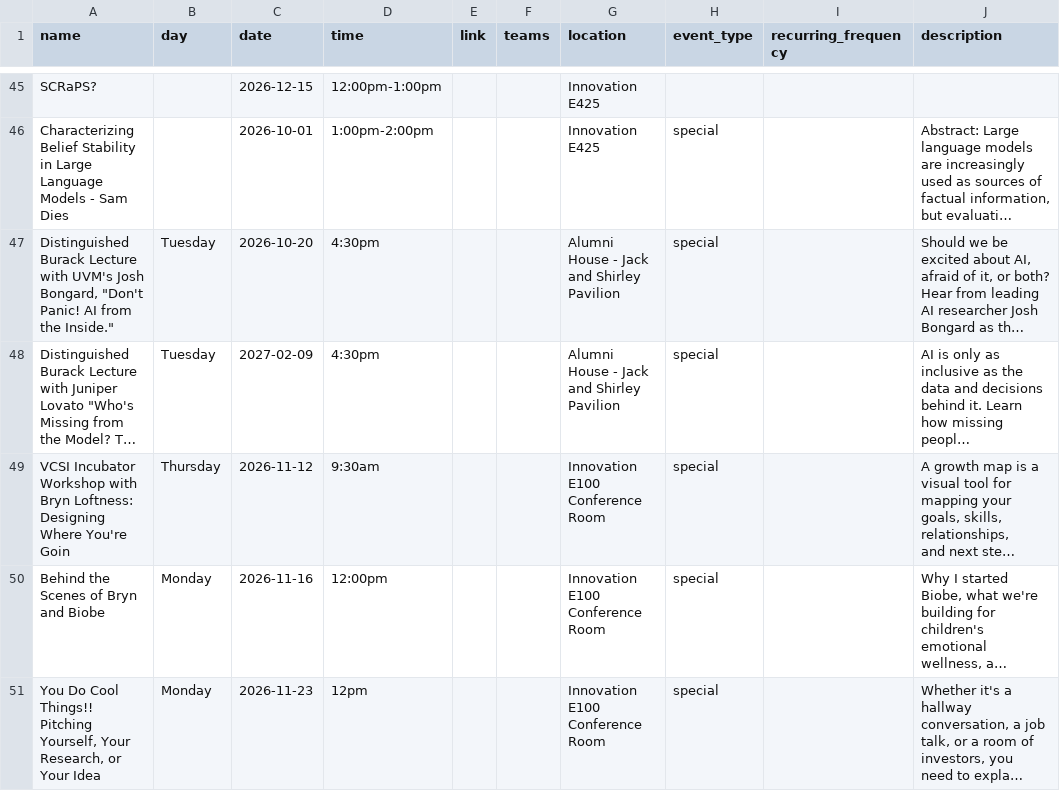
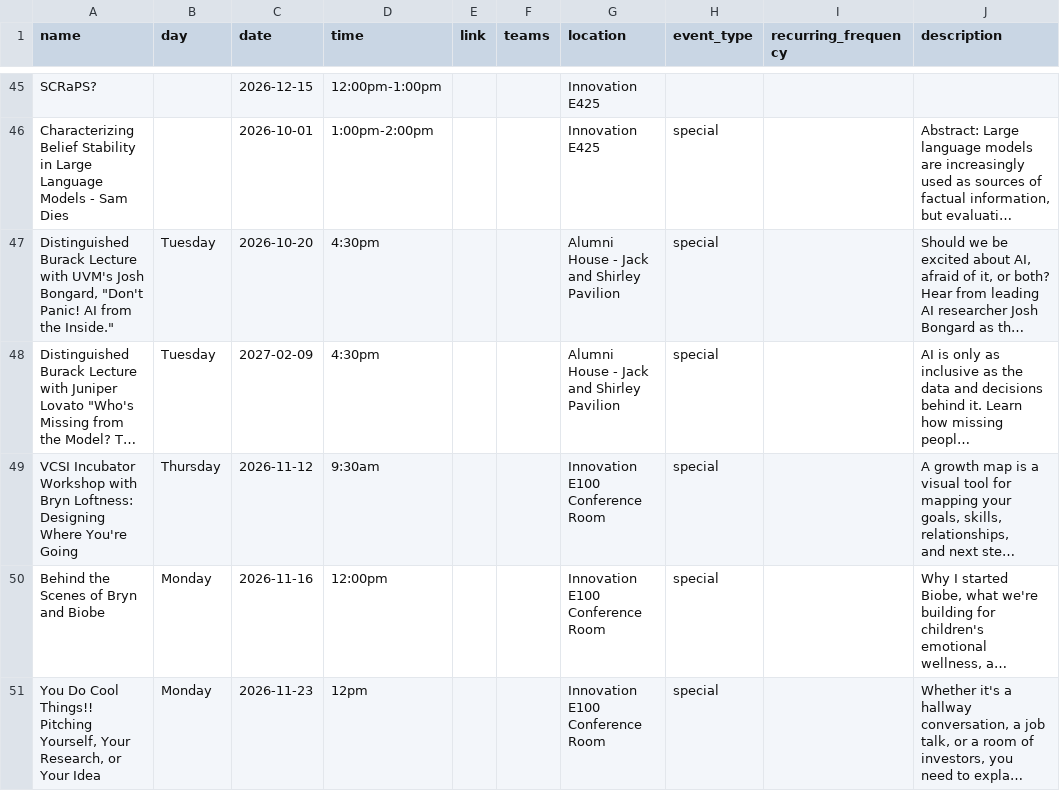
Before and after one commit to Vermont-Complex-Systems/vcsi-website, a CSV file: src/data/events.csv, drawn as a sheet; only a part is shown, gaps mark what is left out; long unchanged cells end in …; the diff names each change by its address in the sheet, - before the commit and + after, or states it on an @@ line.

```diff
--- a/src/data/events.csv
+++ b/src/data/events.csv
-A49 (name): …Where You're Goin
+A49 (name): …Where You're Going
```
Also changed, not shown: src/data/students.csv, 1 other file.
